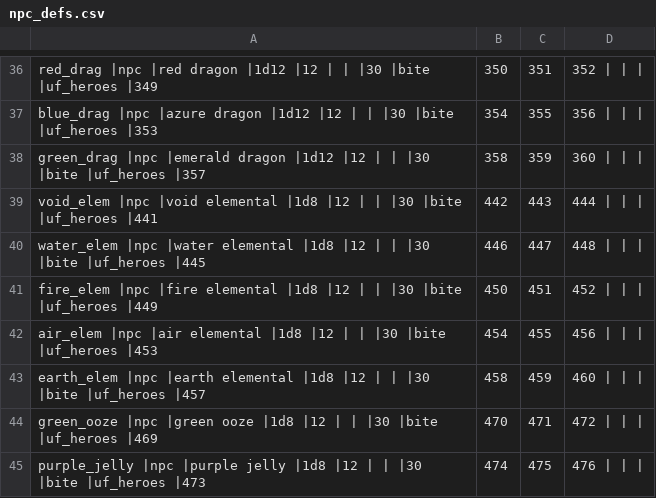
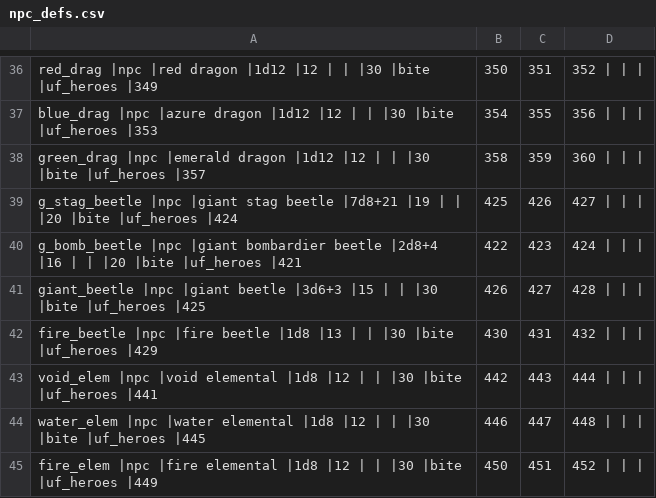
Before and after one commit to wolf81/despair, a CSV file: dat/npc_defs.csv, drawn as a sheet; only a part is shown, gaps mark what is left out; the shorter side is filled out with more unchanged rows; the diff names each change by its address in the sheet, - before the commit and + after, or states it on an @@ line.

```diff
--- a/dat/npc_defs.csv
+++ b/dat/npc_defs.csv
+row 39: g_stag_beetle |npc |giant stag beetle |7d8+21 |19 | | |20 |bite |uf_heroes |424 | 425 | 426 | 427
+row 40: g_bomb_beetle |npc |giant bombardier beetle |2d8+4 |16 | | |20 |bite |uf_heroes |421 | 422 | 423 | 424
+row 41: giant_beetle |npc |giant beetle |3d6+3 |15 | | |30 |bite |uf_heroes |425 | 426 | 427 | 428
+row 42: fire_beetle |npc |fire beetle |1d8 |13 | | |30 |bite |uf_heroes |429 | 430 | 431 | 432
```
Also changed, not shown: 5 other files.
